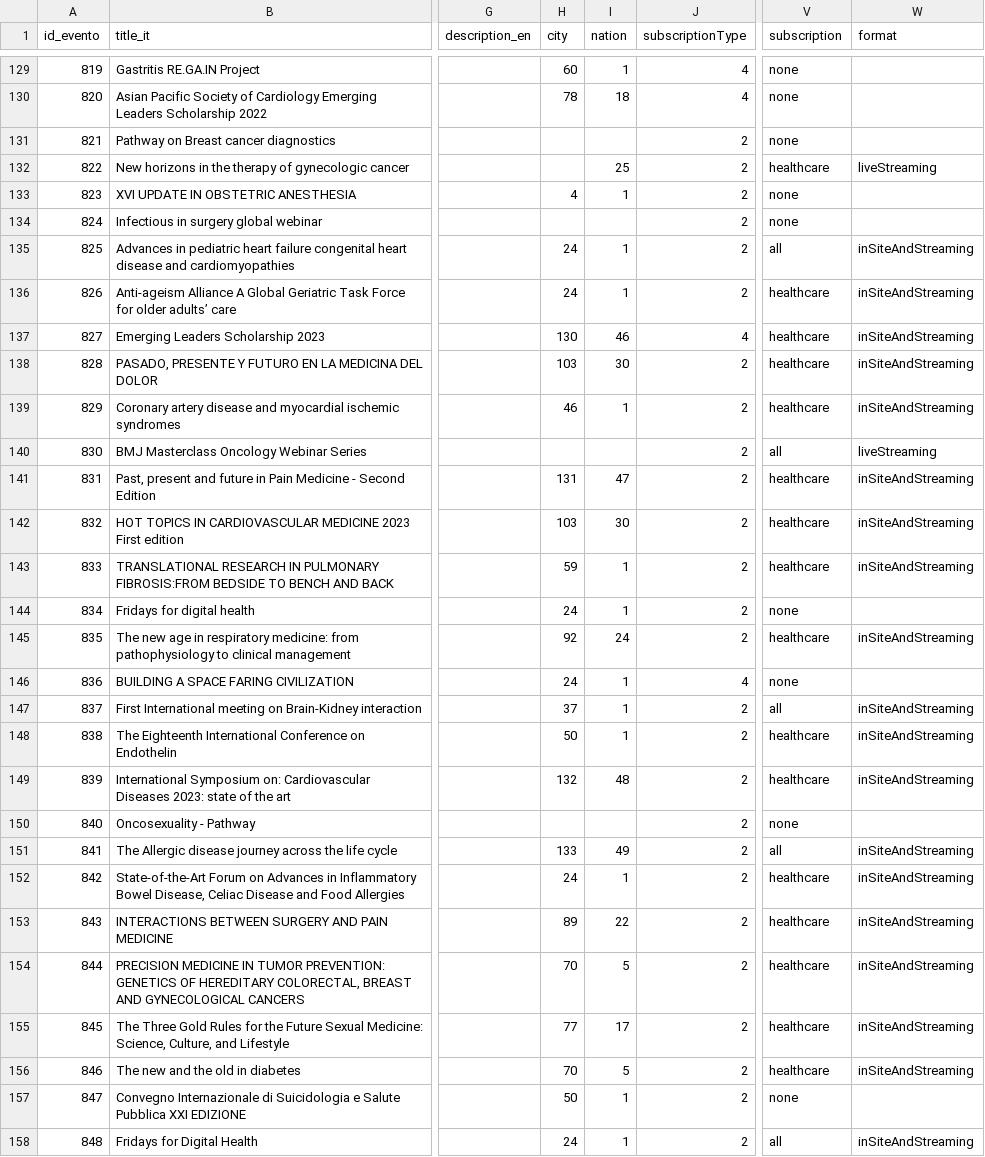
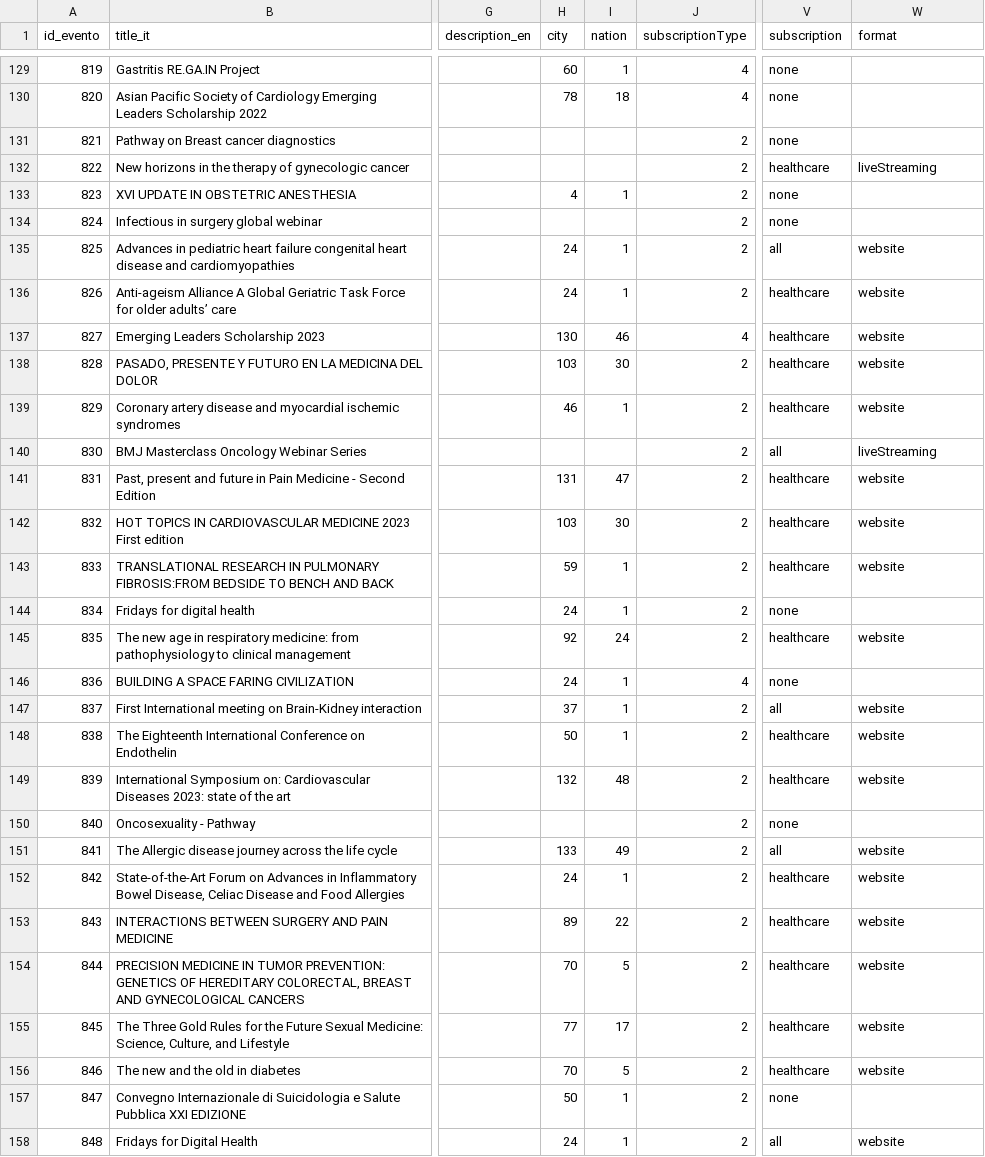
Before and after one commit to shruti789065/customercode, a CSV file: fondazione/core/src/main/resources/csv/events.csv, drawn as a sheet; only a part is shown, gaps mark what is left out; the diff covers the shown part only; the diff names each change by its address in the sheet, - before the commit and + after, or states it on an @@ line.

Commit message:
feat(FME-87): add scheduled/finished filter fix - element on cities and nations

```diff
--- a/fondazione/core/src/main/resources/csv/events.csv
+++ b/fondazione/core/src/main/resources/csv/events.csv
-I132 (nation): 25
+I132 (nation): (empty)
-W135:W139 (format): inSiteAndStreaming
+W135:W139 (format): website
-W141:W143 (format): inSiteAndStreaming
+W141:W143 (format): website
-W145 (format): inSiteAndStreaming
+W145 (format): website
-W147:W149 (format): inSiteAndStreaming
+W147:W149 (format): website
-W151:W156 (format): inSiteAndStreaming
+W151:W156 (format): website
-W158 (format): inSiteAndStreaming
+W158 (format): website
```
Also changed, not shown: 95 edited cells elsewhere in this file, fondazione/core/src/main/resources/csv/citta.csv, fondazione/core/src/main/resources/csv/nazioni.csv, 2 other files.
